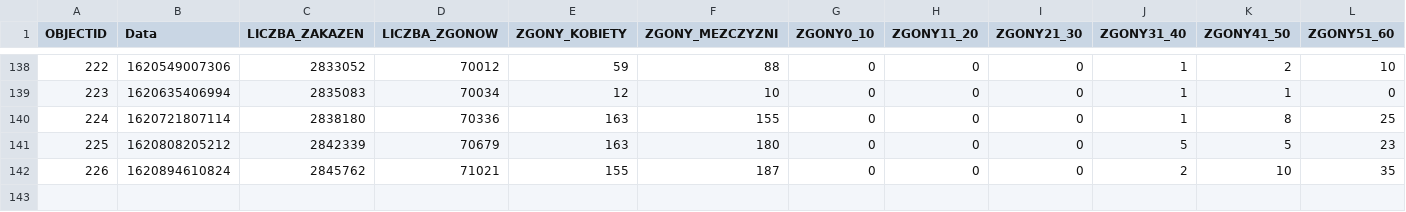
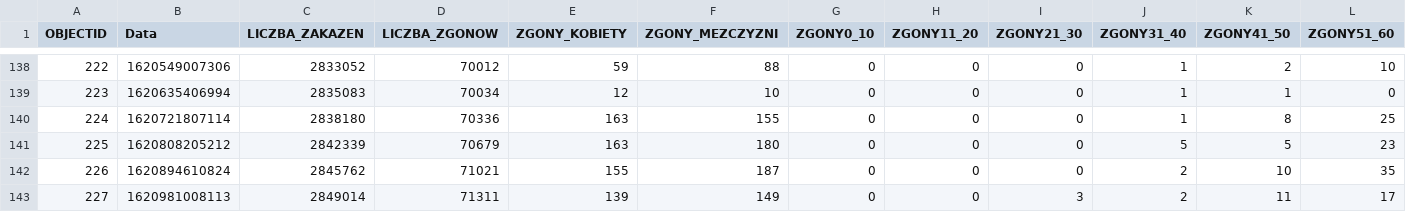
Before and after one commit to wieslawseweryn/wieslawseweryn.github.io, a CSV file: last_mz_api_age_d.csv, drawn as a sheet; only a part is shown, gaps mark what is left out; rows hold the shown columns only; the diff names each change by its address in the sheet, - before the commit and + after, or states it on an @@ line.

```diff
--- a/last_mz_api_age_d.csv
+++ b/last_mz_api_age_d.csv
+row 143: 227 | 1620981008113 | 2849014 | 71311 | 139 | 149 | 0 | 0 | 3 | 2 | 11 | 17
```
